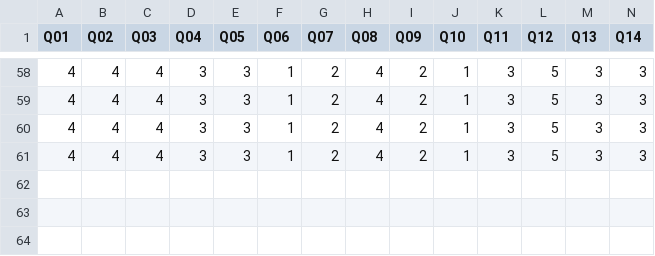
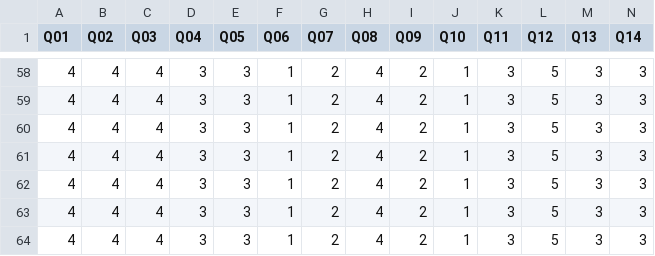
Before and after one commit to project-neo-share/Qmethod, a CSV file: responses.csv, drawn as a sheet; only a part is shown, gaps mark what is left out; rows hold the shown columns only; the diff names each change by its address in the sheet, - before the commit and + after, or states it on an @@ line.

Commit message:
Update response.csv at 2025-12-22T09:12:39.341100

```diff
--- a/responses.csv
+++ b/responses.csv
+row 62: 4 | 4 | 4 | 3 | 3 | 1 | 2 | 4 | 2 | 1 | 3 | 5 | 3 | 3
+row 63: 4 | 4 | 4 | 3 | 3 | 1 | 2 | 4 | 2 | 1 | 3 | 5 | 3 | 3
+row 64: 4 | 4 | 4 | 3 | 3 | 1 | 2 | 4 | 2 | 1 | 3 | 5 | 3 | 3
```
